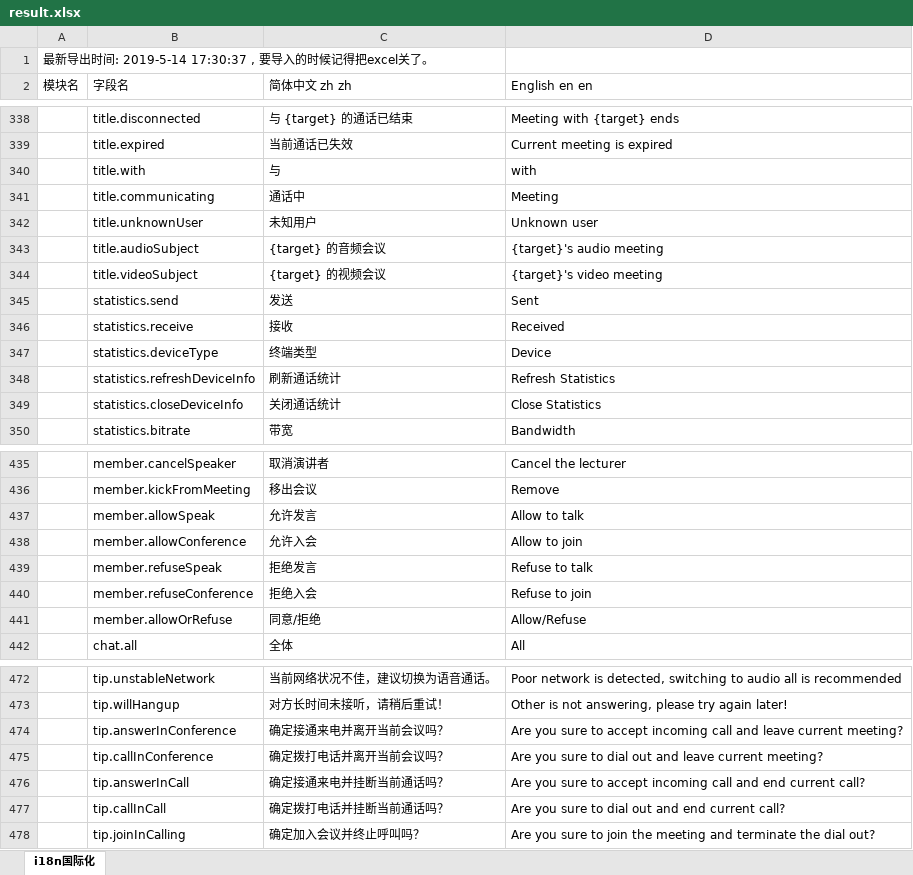
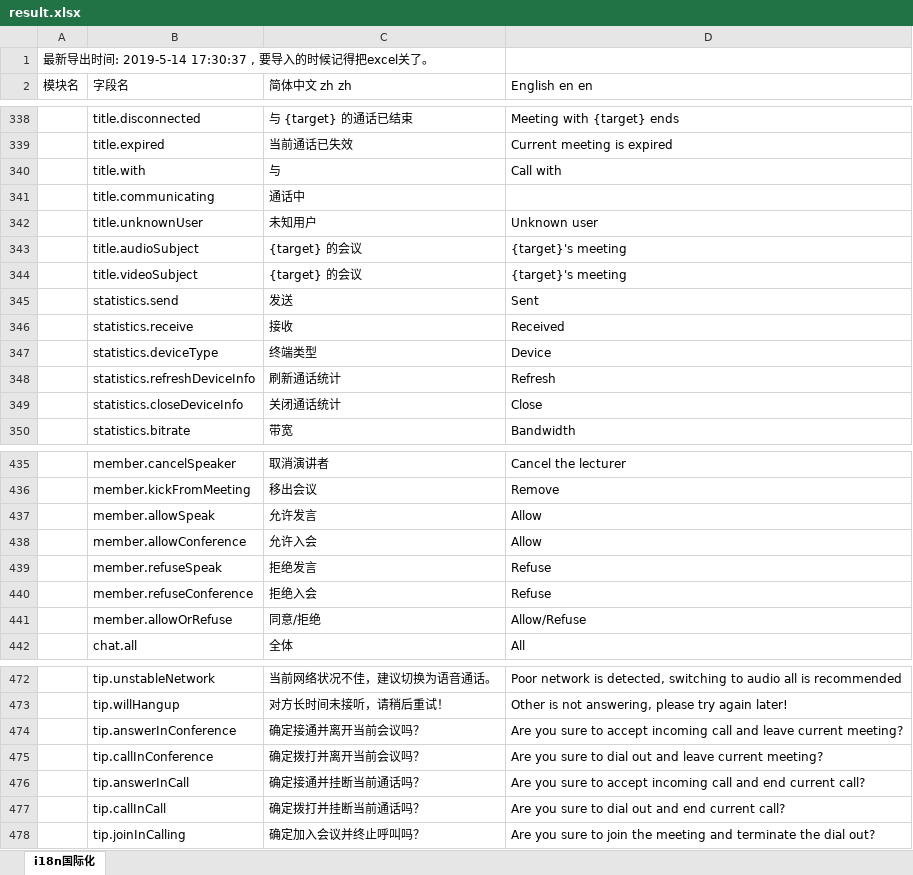
Before and after one commit to zeng450026937/vcd-h5, an Excel workbook: src/renderer/i18n/result.xlsx, sheet i18n国际化, drawn as a sheet; only a part is shown, gaps mark what is left out; values as stored, in another font and other column widths than the file's, no borders; the diff covers the shown part only; the diff names each change by its address in the sheet, - before the commit and + after, or states it on an @@ line.

```diff
--- a/src/renderer/i18n/result.xlsx (sheet i18n国际化)
+++ b/src/renderer/i18n/result.xlsx (sheet i18n国际化)
-D340 (English en en): with
+D340 (English en en): Call with
-D341 (English en en): Meeting
+D341 (English en en): (empty)
-C343 (简体中文 zh zh): {target} 的音频会议
+C343 (简体中文 zh zh): {target} 的会议
-D343 (English en en): {target}'s audio meeting
+D343 (English en en): {target}'s meeting
-C344 (简体中文 zh zh): {target} 的视频会议
+C344 (简体中文 zh zh): {target} 的会议
-D344 (English en en): {target}'s video meeting
+D344 (English en en): {target}'s meeting
-D348 (English en en): Refresh Statistics
+D348 (English en en): Refresh
-D349 (English en en): Close Statistics
+D349 (English en en): Close
-D437 (English en en): Allow to talk
+D437 (English en en): Allow
-D438 (English en en): Allow to join
+D438 (English en en): Allow
-D439 (English en en): Refuse to talk
+D439 (English en en): Refuse
-D440 (English en en): Refuse to join
+D440 (English en en): Refuse
-C474 (简体中文 zh zh): 确定接通来电并离开当前会议吗？
+C474 (简体中文 zh zh): 确定接通并离开当前会议吗？
-C475 (简体中文 zh zh): 确定拨打电话并离开当前会议吗？
+C475 (简体中文 zh zh): 确定拨打并离开当前会议吗？
-C476 (简体中文 zh zh): 确定接通来电并挂断当前通话吗？
+C476 (简体中文 zh zh): 确定接通并挂断当前通话吗？
-C477 (简体中文 zh zh): 确定拨打电话并挂断当前通话吗？
+C477 (简体中文 zh zh): 确定拨打并挂断当前通话吗？
```
Also changed, not shown: 7 edited cells elsewhere in this sheet, 25 other files.
